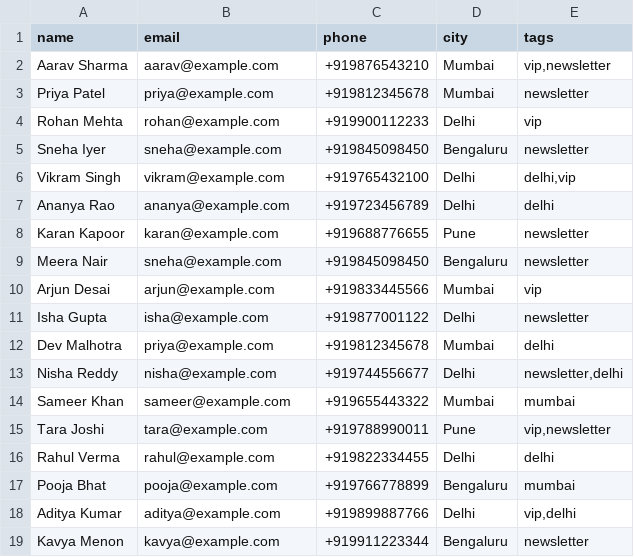
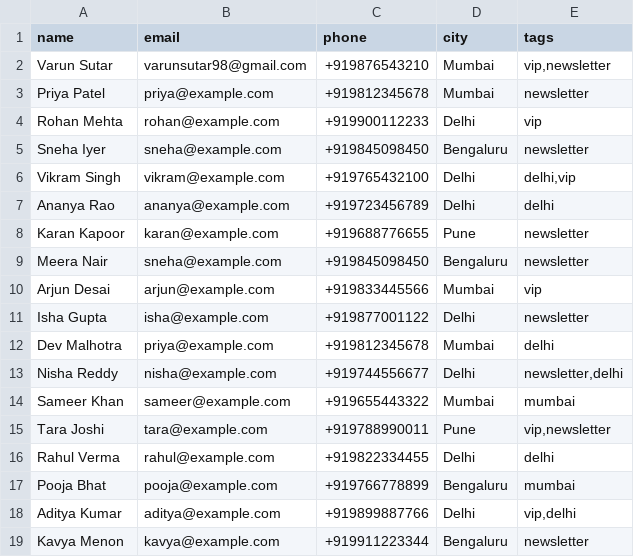
Before and after one commit to varunbalwantsutar/mailly, a CSV file: contacts.csv, drawn as a sheet.

Commit message:
feat: add local environment configurations, project documentation, and scoped gitignore files with updated contact data

```diff
--- a/contacts.csv
+++ b/contacts.csv
@@ -1,3 +1,3 @@
 name,email,phone,city,tags
-Aarav Sharma,aarav@example.com,+919876543210,Mumbai,"vip,newsletter"
+Varun Sutar,varunsutar98@gmail.com,+919876543210,Mumbai,"vip,newsletter"
 Priya Patel,priya@example.com,+919812345678,Mumbai,newsletter
```
Also changed, not shown: 4 other files.
